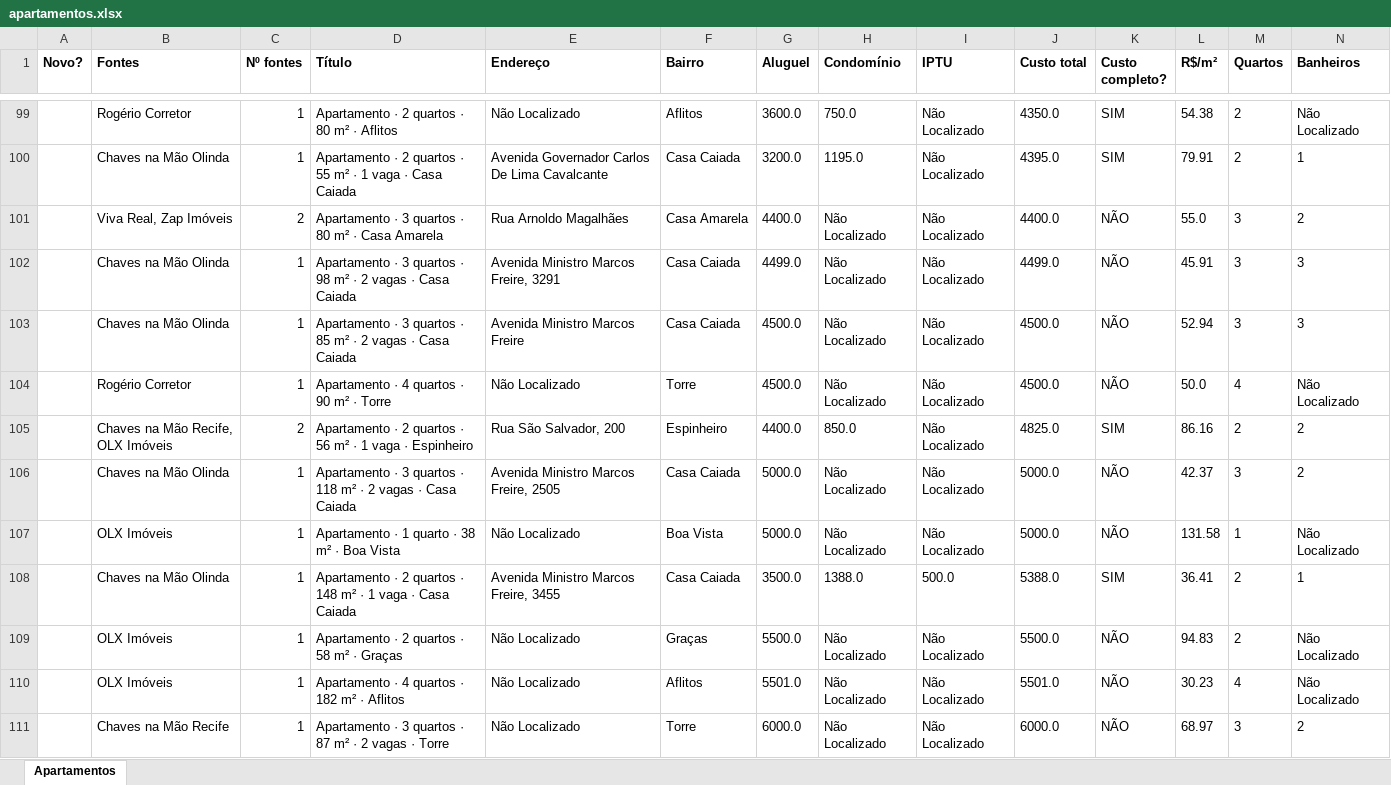
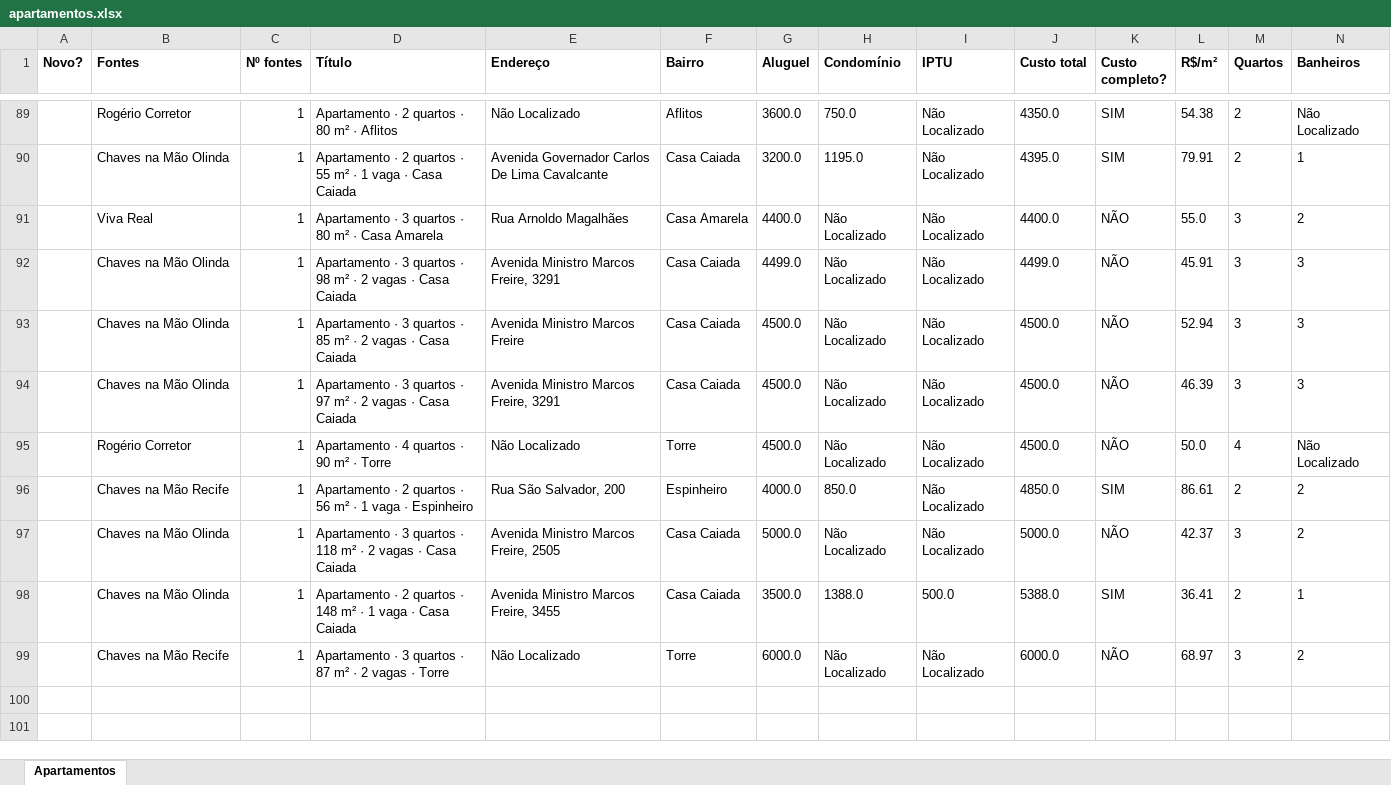
Before and after one commit to jlfig13/busca-imovel, an Excel workbook: saida/apartamentos.xlsx, sheet Apartamentos, drawn as a sheet; only a part is shown, gaps mark what is left out; values as stored, in another font and other column widths than the file's, no borders; removed rows and columns are numbered as before the commit, all else as after; rows hold the shown columns only; the diff covers the shown part only; the diff names each change by its address in the sheet, - before the commit and + after, or states it on an @@ line.

```diff
--- a/saida/apartamentos.xlsx (sheet Apartamentos)
+++ b/saida/apartamentos.xlsx (sheet Apartamentos)
-B91 (Fontes): Viva Real, Zap Imóveis
+B91 (Fontes): Viva Real
-C91 (Nº fontes): 2
+C91 (Nº fontes): 1
+row 94:  | Chaves na Mão Olinda | 1 | Apartamento · 3 quartos · 97 m² · 2 vagas · Casa Caiada | Avenida Ministro Marcos Freire, 3291 | Casa Caiada | 4500.0 | Não Localizado | Não Localizado | 4500.0 | NÃO | 46.39 | 3 | 3
-B96 (Fontes): Chaves na Mão Recife, OLX Imóveis
+B96 (Fontes): Chaves na Mão Recife
-C96 (Nº fontes): 2
+C96 (Nº fontes): 1
-G96 (Aluguel): 4400.0
+G96 (Aluguel): 4000.0
-J96 (Custo total): 4825.0
+J96 (Custo total): 4850.0
-L96 (R$/m²): 86.16
+L96 (R$/m²): 86.61
-row 107:  | OLX Imóveis | 1 | Apartamento · 1 quarto · 38 m² · Boa Vista | Não Localizado | Boa Vista | 5000.0 | Não Localizado | Não Localizado | 5000.0 | NÃO | 131.58 | 1 | Não Localizado
-row 109:  | OLX Imóveis | 1 | Apartamento · 2 quartos · 58 m² · Graças | Não Localizado | Graças | 5500.0 | Não Localizado | Não Localizado | 5500.0 | NÃO | 94.83 | 2 | Não Localizado
-row 110:  | OLX Imóveis | 1 | Apartamento · 4 quartos · 182 m² · Aflitos | Não Localizado | Aflitos | 5501.0 | Não Localizado | Não Localizado | 5501.0 | NÃO | 30.23 | 4 | Não Localizado
```
Also changed, not shown: 14 added rows, 24 removed rows and 70 edited cells elsewhere in this sheet, 1 other file.
